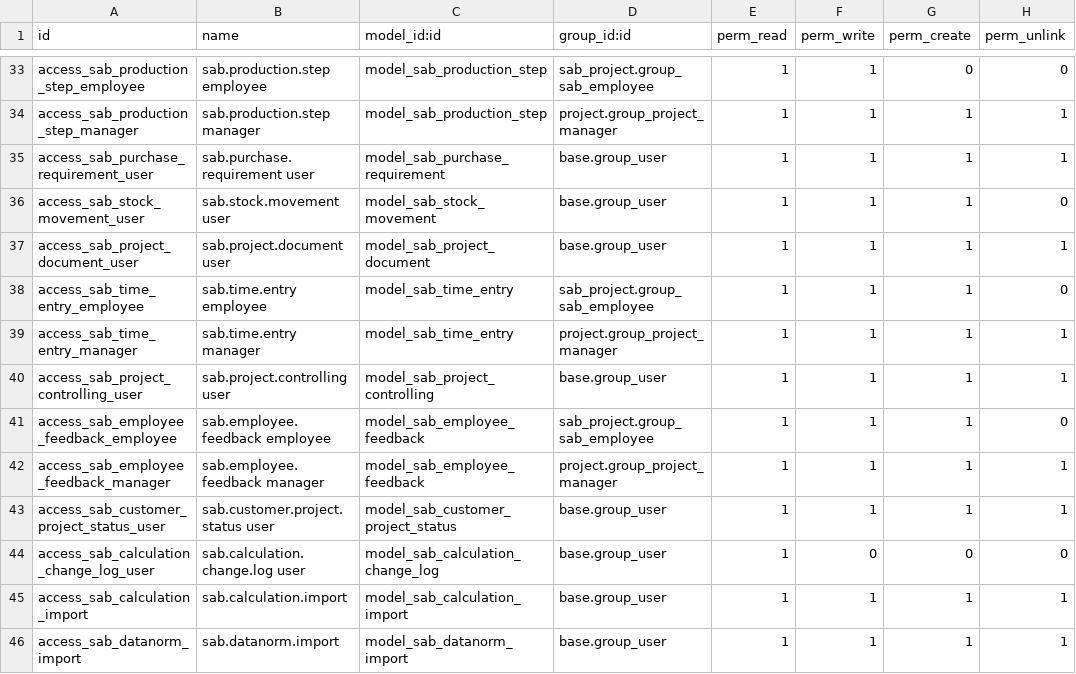
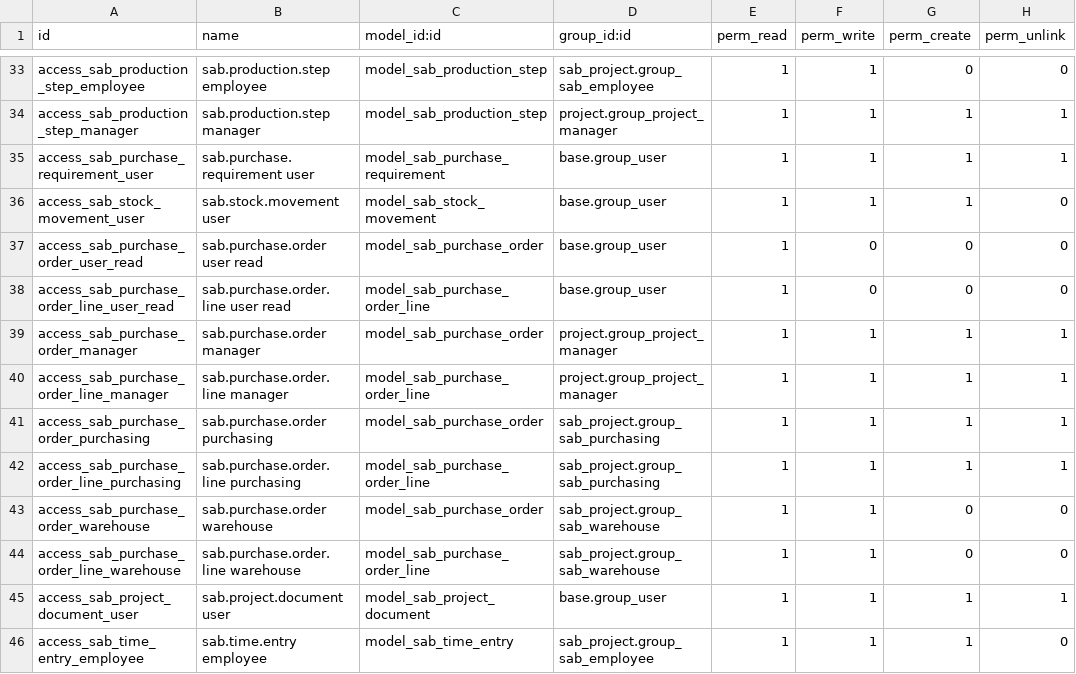
Before and after one commit to spreyer-prog/sab-p, a CSV file: addons/sab_project/security/ir.model.access.csv, drawn as a sheet; only a part is shown, gaps mark what is left out; the shorter side is filled out with more unchanged rows; the diff names each change by its address in the sheet, - before the commit and + after, or states it on an @@ line.

Commit message:
Grant role-based access to project purchase orders

```diff
--- a/addons/sab_project/security/ir.model.access.csv
+++ b/addons/sab_project/security/ir.model.access.csv
+row 37: access_sab_purchase_order_user_read | sab.purchase.order user read | model_sab_purchase_order | base.group_user | 1 | 0 | 0 | 0
+row 38: access_sab_purchase_order_line_user_read | sab.purchase.order.line user read | model_sab_purchase_order_line | base.group_user | 1 | 0 | 0 | 0
+row 39: access_sab_purchase_order_manager | sab.purchase.order manager | model_sab_purchase_order | project.group_project_manager | 1 | 1 | 1 | 1
+row 40: access_sab_purchase_order_line_manager | sab.purchase.order.line manager | model_sab_purchase_order_line | project.group_project_manager | 1 | 1 | 1 | 1
+row 41: access_sab_purchase_order_purchasing | sab.purchase.order purchasing | model_sab_purchase_order | sab_project.group_sab_purchasing | 1 | 1 | 1 | 1
+row 42: access_sab_purchase_order_line_purchasing | sab.purchase.order.line purchasing | model_sab_purchase_order_line | sab_project.group_sab_purchasing | 1 | 1 | 1 | 1
+row 43: access_sab_purchase_order_warehouse | sab.purchase.order warehouse | model_sab_purchase_order | sab_project.group_sab_warehouse | 1 | 1 | 0 | 0
+row 44: access_sab_purchase_order_line_warehouse | sab.purchase.order.line warehouse | model_sab_purchase_order_line | sab_project.group_sab_warehouse | 1 | 1 | 0 | 0
```
